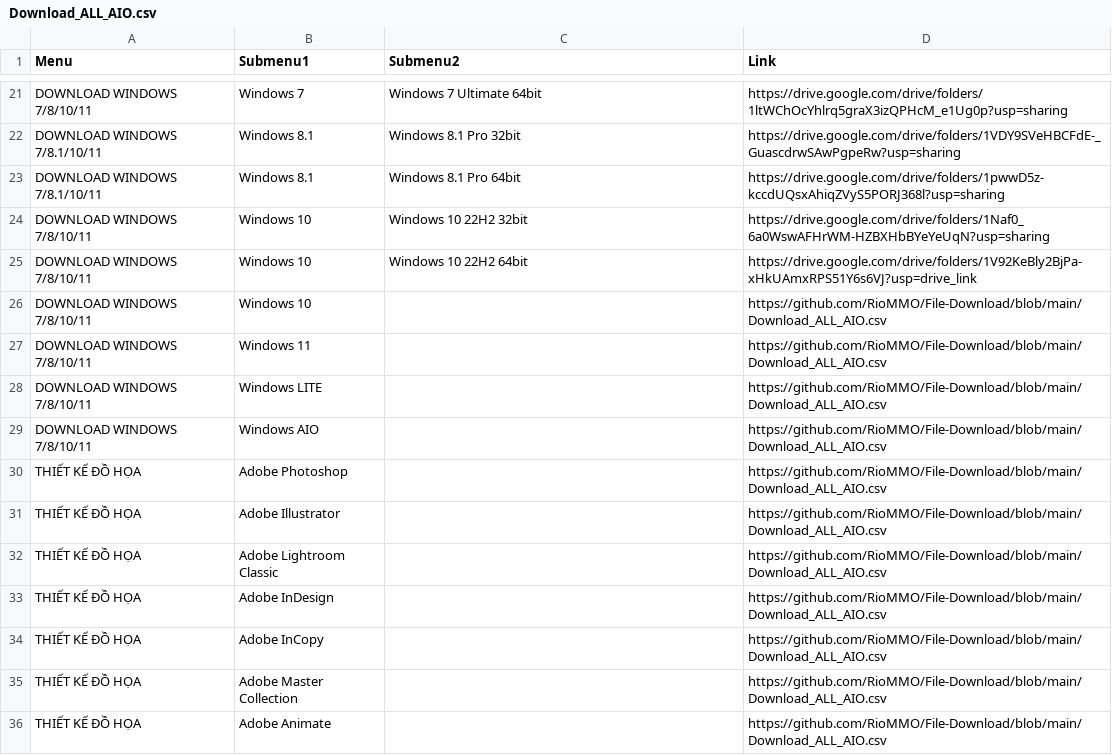
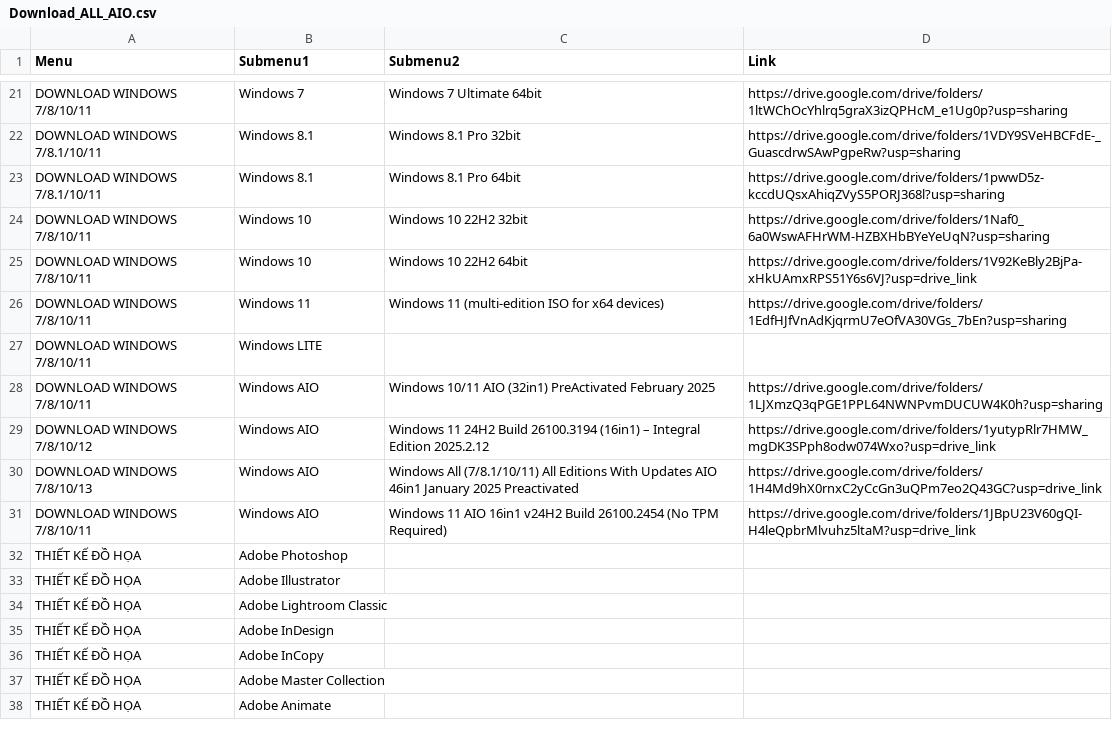
Before and after one commit to RioMMO/File-Download, a CSV file: Download_ALL_AIO.csv, drawn as a sheet; only a part is shown, gaps mark what is left out; the diff covers the shown part only.

Commit message:
Update Download_ALL_AIO.csv

```diff
--- a/Download_ALL_AIO.csv
+++ b/Download_ALL_AIO.csv
@@ -25,12 +25,14 @@ DOWNLOAD WINDOWS 7/8/10/11,Windows 10,Windows 10 22H2 32bit,https://drive.google
 DOWNLOAD WINDOWS 7/8/10/11,Windows 10,Windows 10 22H2 64bit,https://drive.google.com/drive/folders/1V92KeBly2BjPa-xHkUAmxRPS51Y6s6VJ?usp=drive_link
-DOWNLOAD WINDOWS 7/8/10/11,Windows 10,,https://github.com/RioMMO/File-Download/blob/main/Download_ALL_AIO.csv
-DOWNLOAD WINDOWS 7/8/10/11,Windows 11,,https://github.com/RioMMO/File-Download/blob/main/Download_ALL_AIO.csv
-DOWNLOAD WINDOWS 7/8/10/11,Windows LITE,,https://github.com/RioMMO/File-Download/blob/main/Download_ALL_AIO.csv
-DOWNLOAD WINDOWS 7/8/10/11,Windows AIO,,https://github.com/RioMMO/File-Download/blob/main/Download_ALL_AIO.csv
-THIẾT KẾ ĐỒ HỌA,Adobe Photoshop,,https://github.com/RioMMO/File-Download/blob/main/Download_ALL_AIO.csv
-THIẾT KẾ ĐỒ HỌA,Adobe Illustrator,,https://github.com/RioMMO/File-Download/blob/main/Download_ALL_AIO.csv
-THIẾT KẾ ĐỒ HỌA,Adobe Lightroom Classic,,https://github.com/RioMMO/File-Download/blob/main/Download_ALL_AIO.csv
-THIẾT KẾ ĐỒ HỌA,Adobe InDesign,,https://github.com/RioMMO/File-Download/blob/main/Download_ALL_AIO.csv
-THIẾT KẾ ĐỒ HỌA,Adobe InCopy,,https://github.com/RioMMO/File-Download/blob/main/Download_ALL_AIO.csv
-THIẾT KẾ ĐỒ HỌA,Adobe Master Collection,,https://github.com/RioMMO/File-Download/blob/main/Download_ALL_AIO.csv
-THIẾT KẾ ĐỒ HỌA,Adobe Animate,,https://github.com/RioMMO/File-Download/blob/main/Download_ALL_AIO.csv
+DOWNLOAD WINDOWS 7/8/10/11,Windows 11,Windows 11 (multi-edition ISO for x64 devices),https://drive.google.com/drive/folders/1EdfHJfVnAdKjqrmU7eOfVA30VGs_7bEn?usp=sharing
+DOWNLOAD WINDOWS 7/8/10/11,Windows LITE,,
+DOWNLOAD WINDOWS 7/8/10/11,Windows AIO,Windows 10/11 AIO (32in1) PreActivated February 2025,https://drive.google.com/drive/folders/1LJXmzQ3qPGE1PPL64NWNPvmDUCUW4K0h?usp=sharing
+DOWNLOAD WINDOWS 7/8/10/12,Windows AIO,Windows 11 24H2 Build 26100.3194 (16in1) – Integral Edition 2025.2.12,https://drive.google.com/drive/folders/1yutypRlr7HMW_mgDK3SPph8odw074Wxo?usp=drive_link
+DOWNLOAD WINDOWS 7/8/10/13,Windows AIO,Windows All (7/8.1/10/11) All Editions With Updates AIO 46in1 January 2025 Preactivated,https://drive.google.com/drive/folders/1H4Md9hX0rnxC2yCcGn3uQPm7eo2Q43GC?usp=drive_link
+DOWNLOAD WINDOWS 7/8/10/11,Windows AIO,Windows 11 AIO 16in1 v24H2 Build 26100.2454 (No TPM Required),https://drive.google.com/drive/folders/1JBpU23V60gQI-H4leQpbrMlvuhz5ltaM?usp=drive_link
+THIẾT KẾ ĐỒ HỌA,Adobe Photoshop,,
+THIẾT KẾ ĐỒ HỌA,Adobe Illustrator,,
+THIẾT KẾ ĐỒ HỌA,Adobe Lightroom Classic,,
+THIẾT KẾ ĐỒ HỌA,Adobe InDesign,,
+THIẾT KẾ ĐỒ HỌA,Adobe InCopy,,
+THIẾT KẾ ĐỒ HỌA,Adobe Master Collection,,
+THIẾT KẾ ĐỒ HỌA,Adobe Animate,,
```
Also changed, not shown: 25 edited cells elsewhere in this file.
